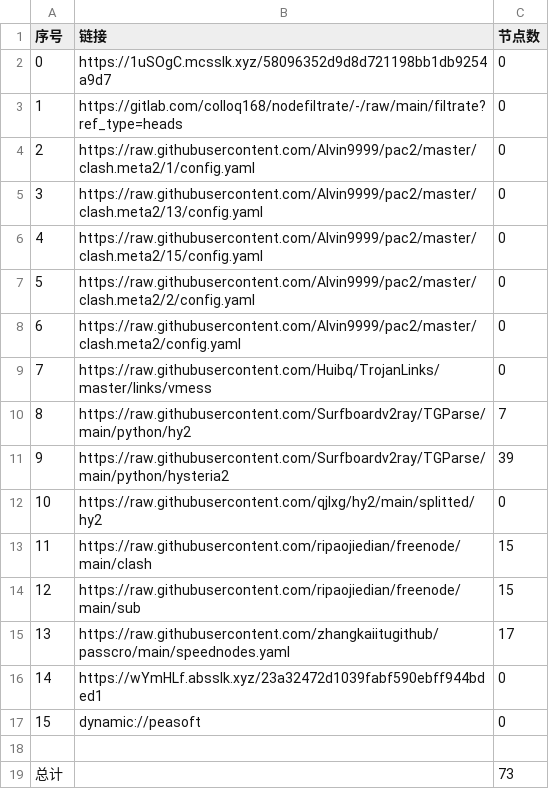
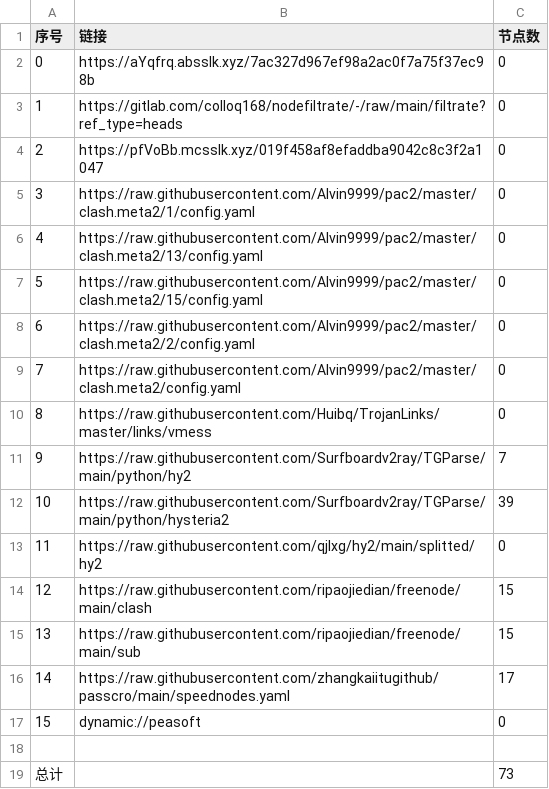
Before and after one commit to sileopro/AutoMergePublicNodes, a CSV file: list_result.csv, drawn as a sheet; removed rows and columns are numbered as before the commit, all else as after; the diff names each change by its address in the sheet, - before the commit and + after, or states it on an @@ line.

```diff
--- a/list_result.csv
+++ b/list_result.csv
-B2 (链接): https://1uSOgC.mcsslk.xyz/58096352d9d8d721198bb1db9254a9d7
+B2 (链接): https://aYqfrq.absslk.xyz/7ac327d967ef98a2ac0f7a75f37ec98b
+row 4: 2 | https://pfVoBb.mcsslk.xyz/019f458af8efaddba9042c8c3f2a1047 | 0
@@ column A (序号) renumbered between rows 5 and 16 @@
-row 16: 14 | https://wYmHLf.absslk.xyz/23a32472d1039fabf590ebff944bded1 | 0
```
Also changed, not shown: 20 other files.
